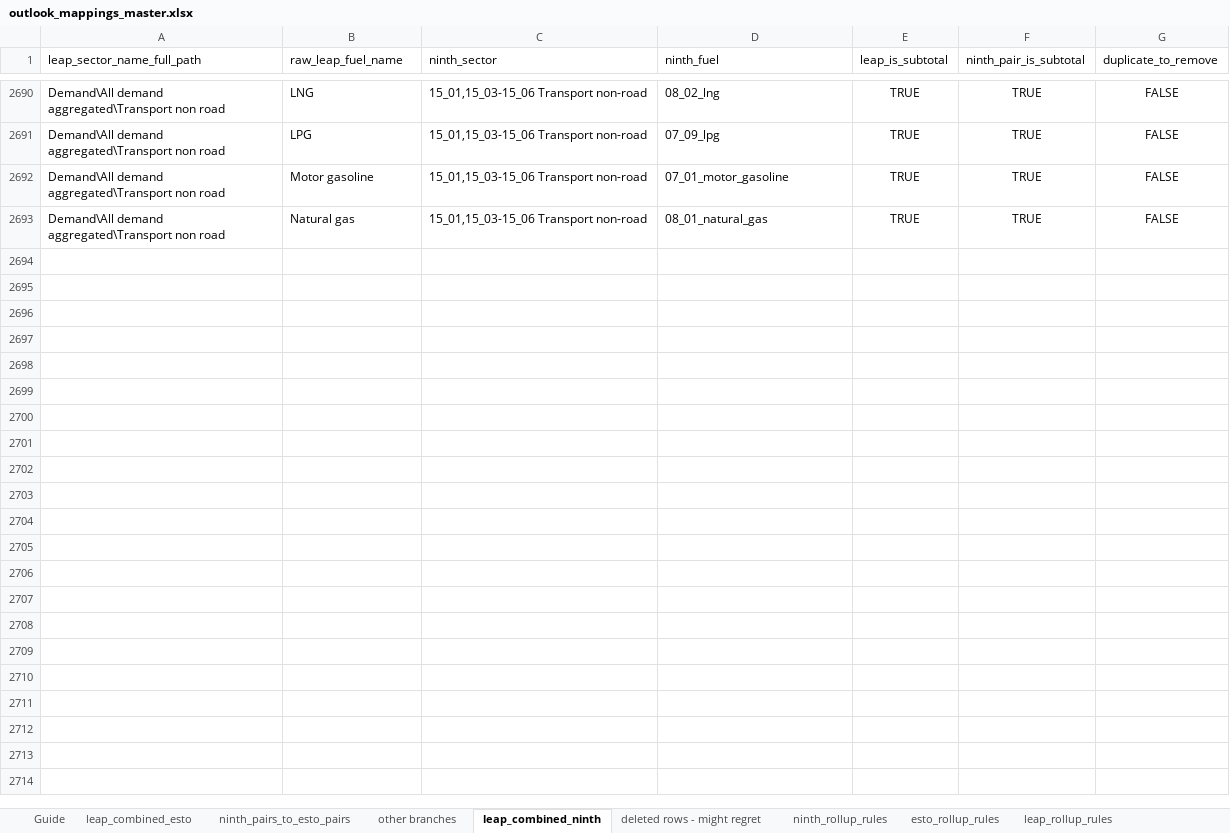
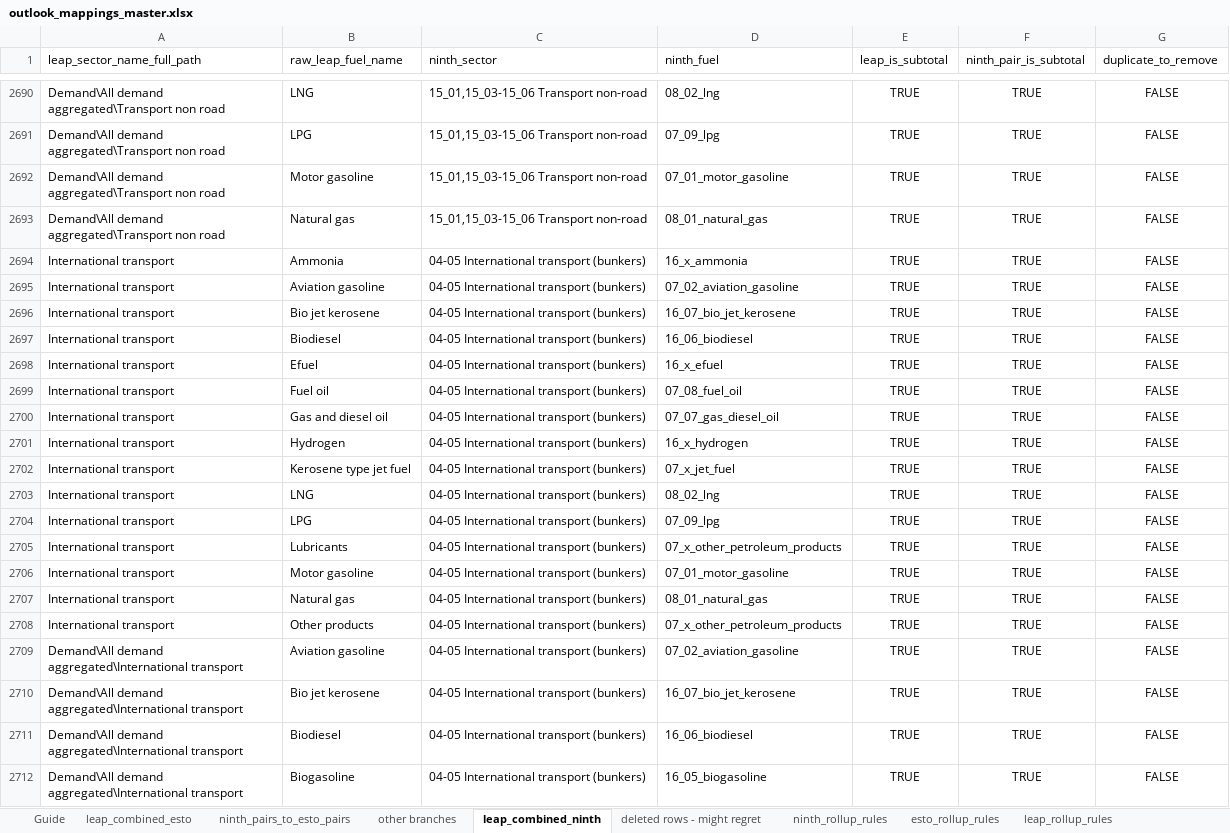
Before and after one commit to asia-pacific-energy-research-centre/leap_mappings, an Excel workbook: config/outlook_mappings_master.xlsx, sheet leap_combined_ninth, drawn as a sheet; only a part is shown, gaps mark what is left out; values as stored, in another font and other column widths than the file's, no borders; conditional formats not drawn; the diff covers the shown part only; the diff names each change by its address in the sheet, - before the commit and + after, or states it on an @@ line.

```diff
--- a/config/outlook_mappings_master.xlsx (sheet leap_combined_ninth)
+++ b/config/outlook_mappings_master.xlsx (sheet leap_combined_ninth)
+row 2694: International transport | Ammonia | 04-05 International transport (bunkers) | 16_x_ammonia | TRUE | TRUE | FALSE
+row 2695: International transport | Aviation gasoline | 04-05 International transport (bunkers) | 07_02_aviation_gasoline | TRUE | TRUE | FALSE
+row 2696: International transport | Bio jet kerosene | 04-05 International transport (bunkers) | 16_07_bio_jet_kerosene | TRUE | TRUE | FALSE
+row 2697: International transport | Biodiesel | 04-05 International transport (bunkers) | 16_06_biodiesel | TRUE | TRUE | FALSE
+row 2698: International transport | Efuel | 04-05 International transport (bunkers) | 16_x_efuel | TRUE | TRUE | FALSE
+row 2699: International transport | Fuel oil | 04-05 International transport (bunkers) | 07_08_fuel_oil | TRUE | TRUE | FALSE
+row 2700: International transport | Gas and diesel oil | 04-05 International transport (bunkers) | 07_07_gas_diesel_oil | TRUE | TRUE | FALSE
+row 2701: International transport | Hydrogen | 04-05 International transport (bunkers) | 16_x_hydrogen | TRUE | TRUE | FALSE
+row 2702: International transport | Kerosene type jet fuel | 04-05 International transport (bunkers) | 07_x_jet_fuel | TRUE | TRUE | FALSE
+row 2703: International transport | LNG | 04-05 International transport (bunkers) | 08_02_lng | TRUE | TRUE | FALSE
+row 2704: International transport | LPG | 04-05 International transport (bunkers) | 07_09_lpg | TRUE | TRUE | FALSE
+row 2705: International transport | Lubricants | 04-05 International transport (bunkers) | 07_x_other_petroleum_products | TRUE | TRUE | FALSE
+row 2706: International transport | Motor gasoline | 04-05 International transport (bunkers) | 07_01_motor_gasoline | TRUE | TRUE | FALSE
+row 2707: International transport | Natural gas | 04-05 International transport (bunkers) | 08_01_natural_gas | TRUE | TRUE | FALSE
+row 2708: International transport | Other products | 04-05 International transport (bunkers) | 07_x_other_petroleum_products | TRUE | TRUE | FALSE
+row 2709: Demand\All demand aggregated\International transport | Aviation gasoline | 04-05 International transport (bunkers) | 07_02_aviation_gasoline | TRUE | TRUE | FALSE
+row 2710: Demand\All demand aggregated\International transport | Bio jet kerosene | 04-05 International transport (bunkers) | 16_07_bio_jet_kerosene | TRUE | TRUE | FALSE
+row 2711: Demand\All demand aggregated\International transport | Biodiesel | 04-05 International transport (bunkers) | 16_06_biodiesel | TRUE | TRUE | FALSE
+row 2712: Demand\All demand aggregated\International transport | Biogasoline | 04-05 International transport (bunkers) | 16_05_biogasoline | TRUE | TRUE | FALSE
```
Also changed, not shown: 18 added rows and 20 edited cells elsewhere in this sheet, sheet leap_combined_esto, sheet ninth_pairs_to_esto_pairs, sheet esto_rollup_rules, sheet ninth_rollup_rules, sheet leap_display_names, hidden cells, config/outlook_mappings_master new.xlsx, config/outlook_mappings_master_combined_esto.xlsx.
